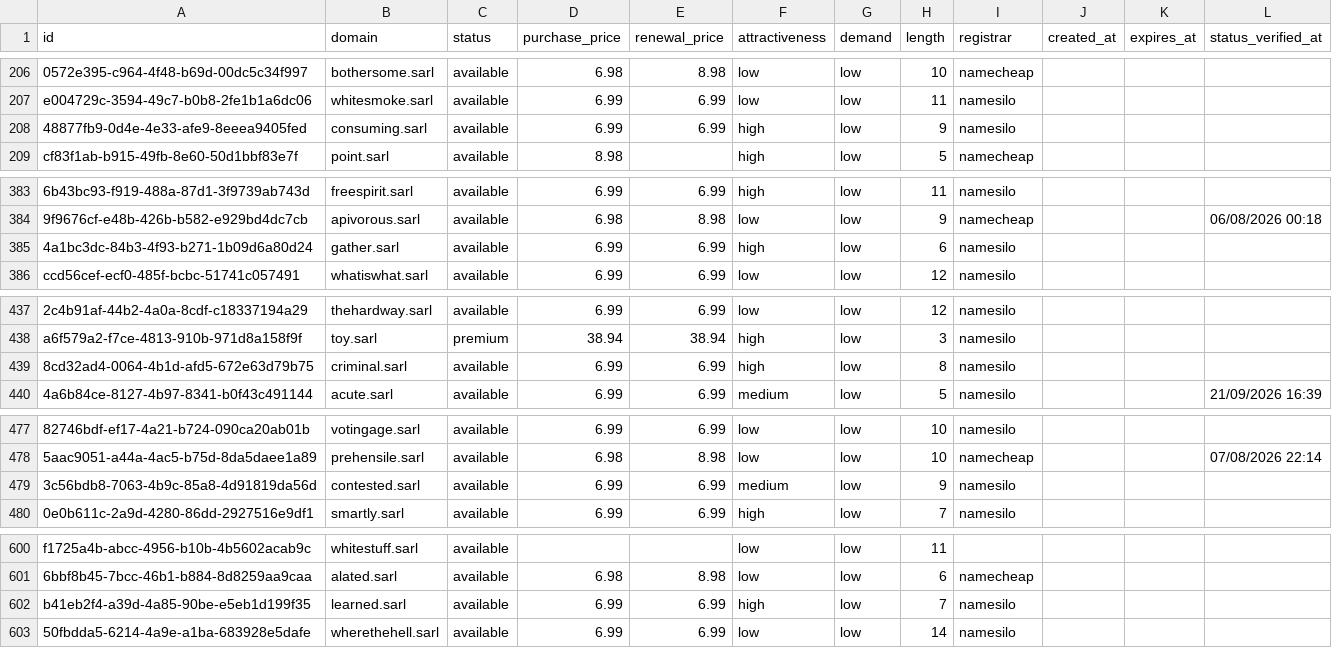
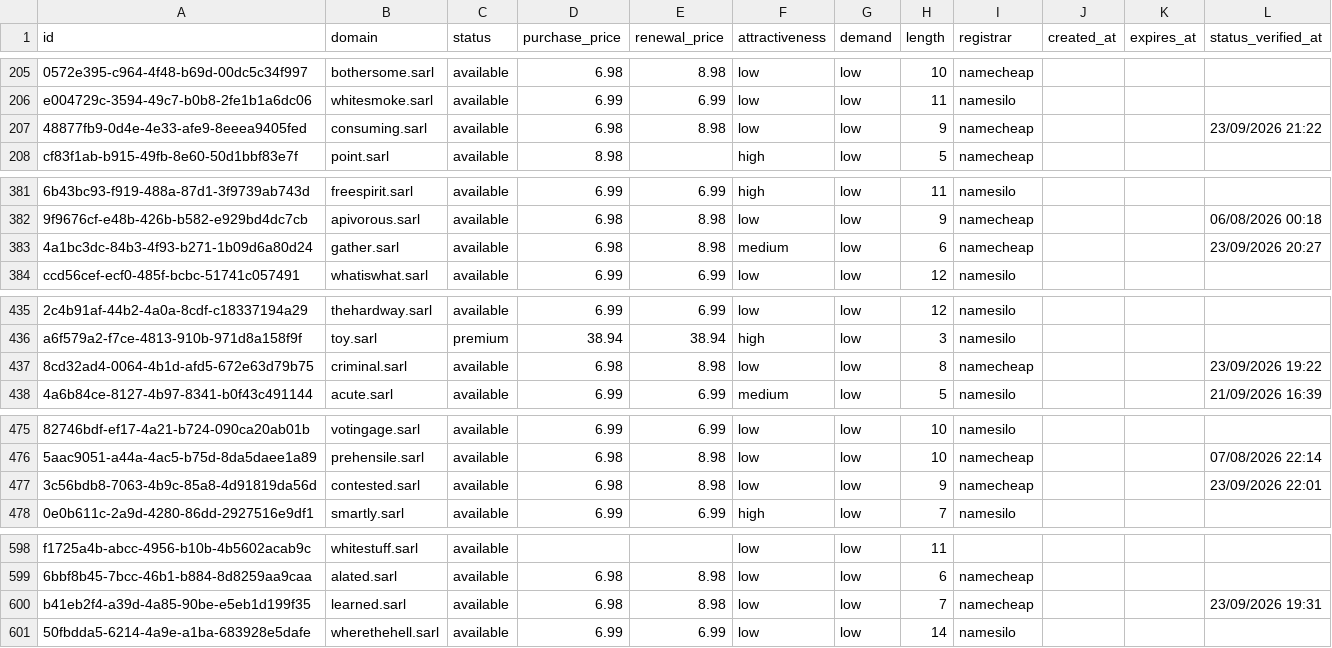
Before and after one commit to UniqueDomains/sarl-oneword-domains, a CSV file: sarl.csv, drawn as a sheet; only a part is shown, gaps mark what is left out; addresses are those after the commit; the diff covers the shown part only; the diff names each change by its address in the sheet, - before the commit and + after, or states it on an @@ line.

```diff
--- a/sarl.csv
+++ b/sarl.csv
-D207 (purchase_price): 6.99
+D207 (purchase_price): 6.98
-E207 (renewal_price): 6.99
+E207 (renewal_price): 8.98
-F207 (attractiveness): high
+F207 (attractiveness): low
-I207 (registrar): namesilo
+I207 (registrar): namecheap
-L207 (status_verified_at): (empty)
+L207 (status_verified_at): 23/09/2026 21:22
-D383 (purchase_price): 6.99
+D383 (purchase_price): 6.98
-E383 (renewal_price): 6.99
+E383 (renewal_price): 8.98
-F383 (attractiveness): high
+F383 (attractiveness): medium
-I383 (registrar): namesilo
+I383 (registrar): namecheap
-L383 (status_verified_at): (empty)
+L383 (status_verified_at): 23/09/2026 20:27
-D437 (purchase_price): 6.99
+D437 (purchase_price): 6.98
-E437 (renewal_price): 6.99
+E437 (renewal_price): 8.98
-F437 (attractiveness): high
+F437 (attractiveness): low
-I437 (registrar): namesilo
+I437 (registrar): namecheap
-L437 (status_verified_at): (empty)
+L437 (status_verified_at): 23/09/2026 19:22
-D477 (purchase_price): 6.99
+D477 (purchase_price): 6.98
-E477 (renewal_price): 6.99
+E477 (renewal_price): 8.98
-F477 (attractiveness): medium
+F477 (attractiveness): low
-I477 (registrar): namesilo
+I477 (registrar): namecheap
-L477 (status_verified_at): (empty)
+L477 (status_verified_at): 23/09/2026 22:01
-D600 (purchase_price): 6.99
+D600 (purchase_price): 6.98
-E600 (renewal_price): 6.99
+E600 (renewal_price): 8.98
-F600 (attractiveness): high
+F600 (attractiveness): low
-I600 (registrar): namesilo
+I600 (registrar): namecheap
-L600 (status_verified_at): (empty)
+L600 (status_verified_at): 23/09/2026 19:31
```
Also changed, not shown: 2 added rows, 2 removed rows and 108 edited cells elsewhere in this file, 4 other files.
